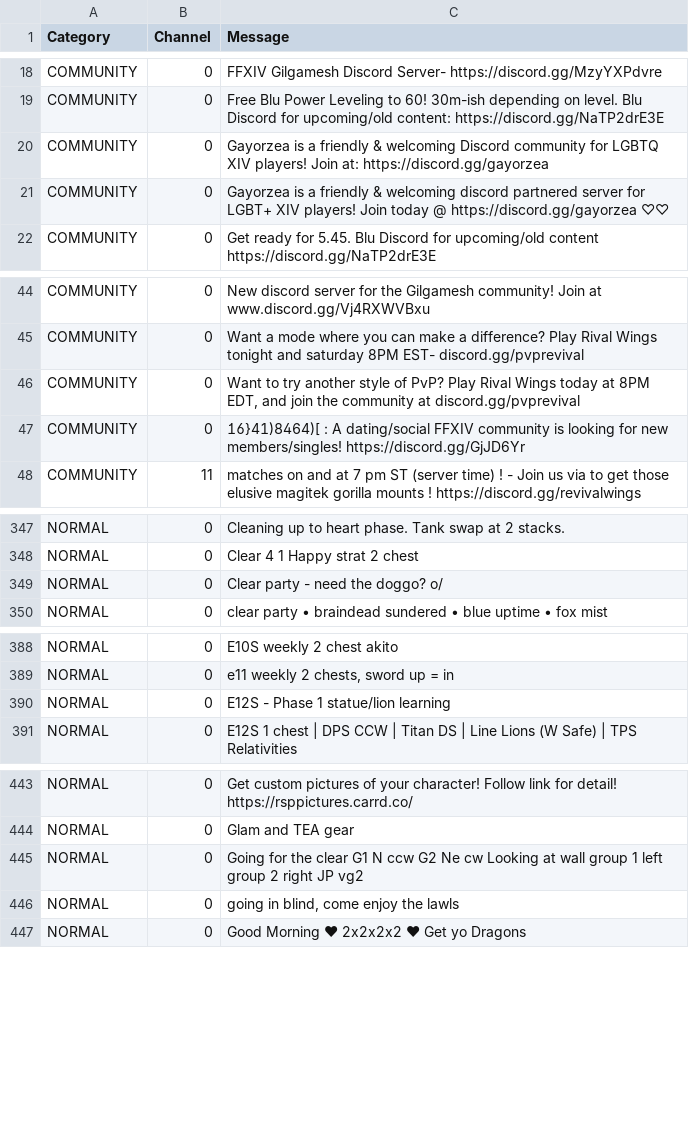
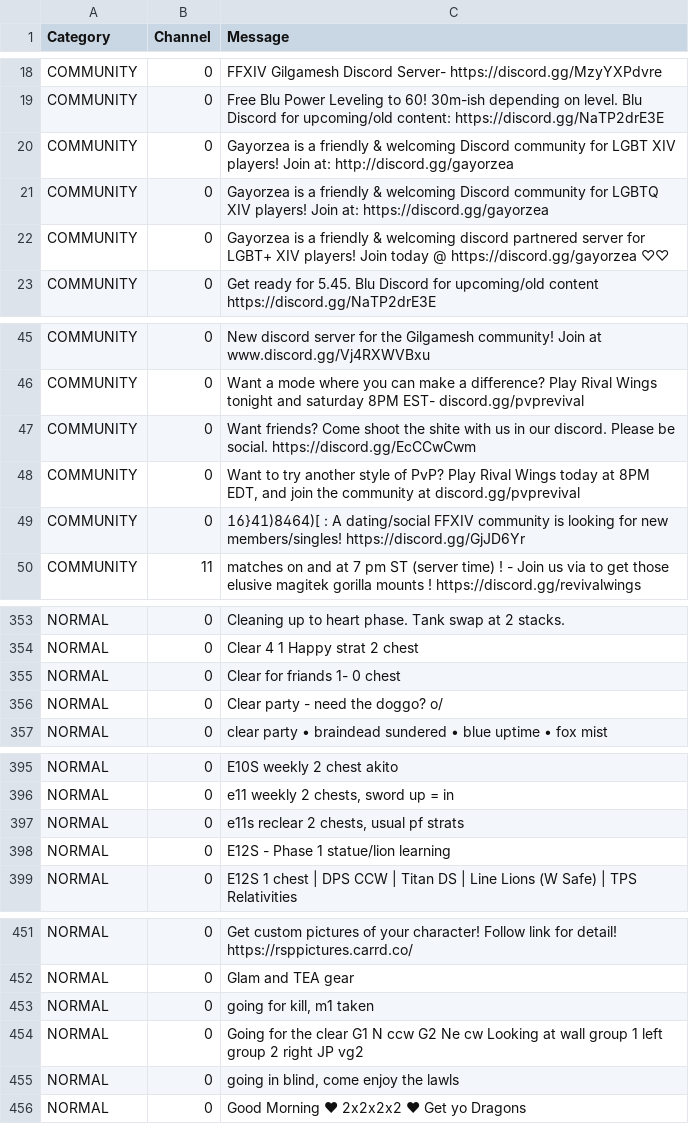
Before and after one commit to kalilistic/NoSoliciting, a CSV file: NoSoliciting.Trainer/data.csv, drawn as a sheet; only a part is shown, gaps mark what is left out; the diff covers the shown part only; the diff names each change by its address in the sheet, - before the commit and + after, or states it on an @@ line.

```diff
--- a/NoSoliciting.Trainer/data.csv
+++ b/NoSoliciting.Trainer/data.csv
+row 20: COMMUNITY | 0 | Gayorzea is a friendly & welcoming Discord community for LGBT XIV players! Join at: http://discord.gg/gayorzea
+row 47: COMMUNITY | 0 | Want friends? Come shoot the shite with us in our discord. Please be social. https://discord.gg/EcCCwCwm
+row 355: NORMAL | 0 | Clear for friands 1- 0 chest
+row 397: NORMAL | 0 | e11s reclear 2 chests, usual pf strats
+row 453: NORMAL | 0 | going for kill, m1 taken
```
Also changed, not shown: 26 added rows elsewhere in this file.
